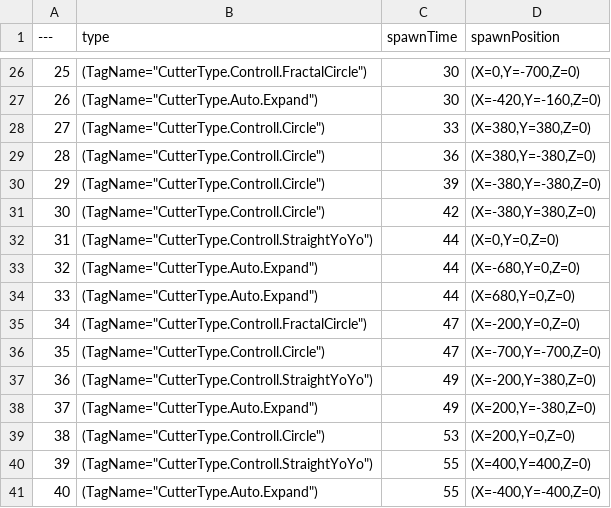
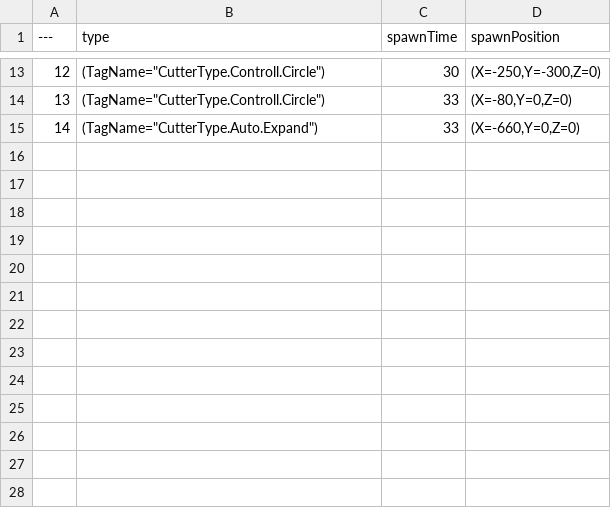
Before and after one commit to kyoka122/Cutter, a CSV file: Content/Cutter/RowData/Csv/Stage1_SpawnOfstacleData.csv, drawn as a sheet; only a part is shown, gaps mark what is left out; removed rows and columns are numbered as before the commit, all else as after; the diff covers the shown part only; the diff names each change by its address in the sheet, - before the commit and + after, or states it on an @@ line.

```diff
--- a/Content/Cutter/RowData/Csv/Stage1_SpawnOfstacleData.csv
+++ b/Content/Cutter/RowData/Csv/Stage1_SpawnOfstacleData.csv
@@ column A (---) renumbered between rows 2 and 15 @@
-B13 (type): (TagName="CutterType.Controll.FractalCircle")
+B13 (type): (TagName="CutterType.Controll.Circle")
-D13 (spawnPosition): (X=0,Y=-700,Z=0)
+D13 (spawnPosition): (X=-250,Y=-300,Z=0)
-row 27: 26 | (TagName="CutterType.Auto.Expand") | 30 | (X=-420,Y=-160,Z=0)
-D14 (spawnPosition): (X=380,Y=380,Z=0)
+D14 (spawnPosition): (X=-80,Y=0,Z=0)
-row 29: 28 | (TagName="CutterType.Controll.Circle") | 36 | (X=380,Y=-380,Z=0)
-row 30: 29 | (TagName="CutterType.Controll.Circle") | 39 | (X=-380,Y=-380,Z=0)
-row 31: 30 | (TagName="CutterType.Controll.Circle") | 42 | (X=-380,Y=380,Z=0)
-row 32: 31 | (TagName="CutterType.Controll.StraightYoYo") | 44 | (X=0,Y=0,Z=0)
-C15 (spawnTime): 44
+C15 (spawnTime): 33
-D15 (spawnPosition): (X=-680,Y=0,Z=0)
+D15 (spawnPosition): (X=-660,Y=0,Z=0)
-row 34: 33 | (TagName="CutterType.Auto.Expand") | 44 | (X=680,Y=0,Z=0)
-row 35: 34 | (TagName="CutterType.Controll.FractalCircle") | 47 | (X=-200,Y=0,Z=0)
-row 36: 35 | (TagName="CutterType.Controll.Circle") | 47 | (X=-700,Y=-700,Z=0)
-row 37: 36 | (TagName="CutterType.Controll.StraightYoYo") | 49 | (X=-200,Y=380,Z=0)
-row 38: 37 | (TagName="CutterType.Auto.Expand") | 49 | (X=200,Y=-380,Z=0)
-row 39: 38 | (TagName="CutterType.Controll.Circle") | 53 | (X=200,Y=0,Z=0)
-row 40: 39 | (TagName="CutterType.Controll.StraightYoYo") | 55 | (X=400,Y=400,Z=0)
-row 41: 40 | (TagName="CutterType.Auto.Expand") | 55 | (X=-400,Y=-400,Z=0)
```
Also changed, not shown: 1 added row, 14 removed rows and 16 edited cells elsewhere in this file, 3 other files.
